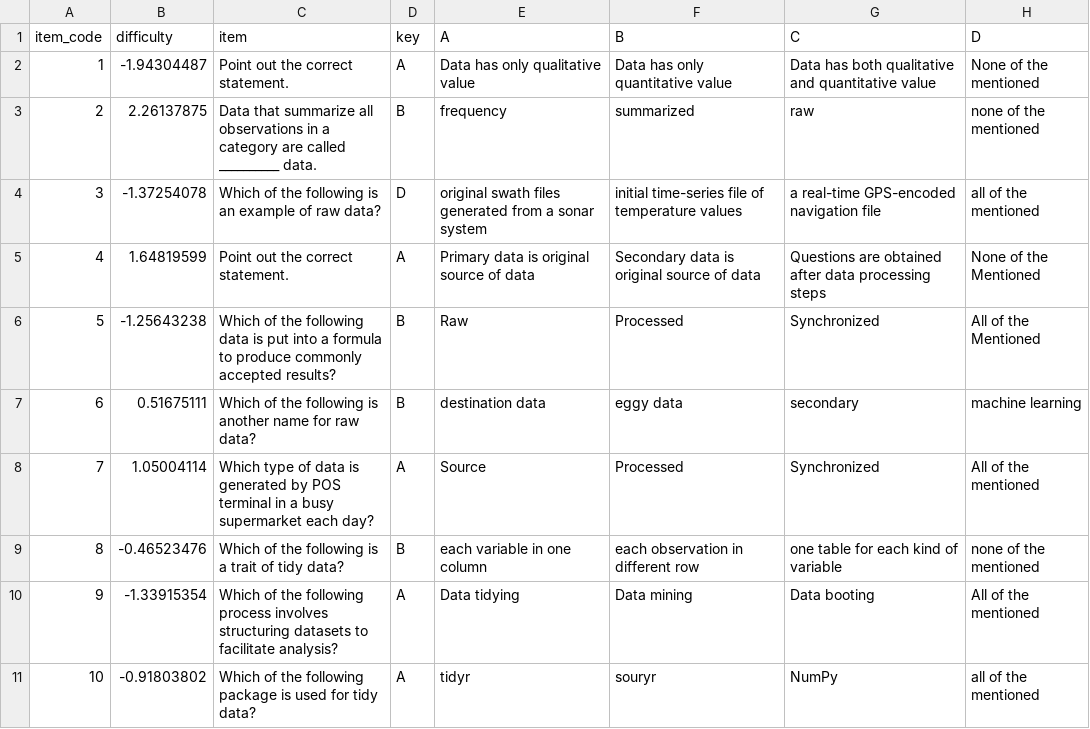
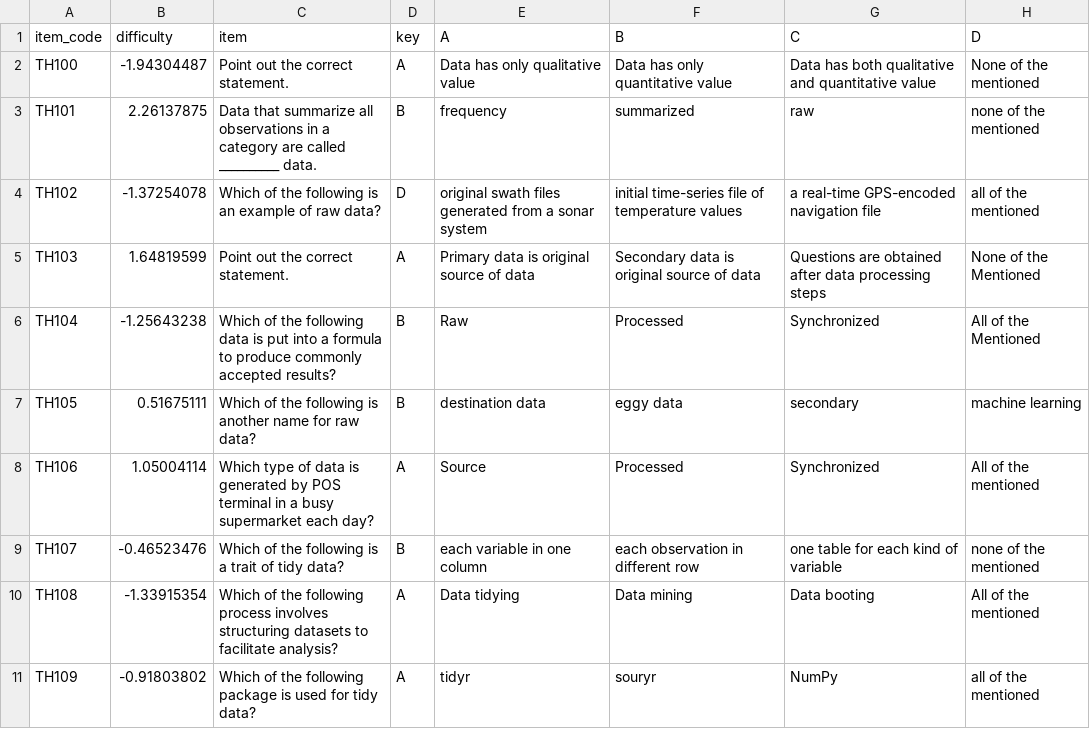
Before and after one commit to beautytasara27/cat-backend, a CSV file: irt_dataset.csv, drawn as a sheet.

```diff
--- a/irt_dataset.csv
+++ b/irt_dataset.csv
@@ -1,11 +1,11 @@
 item_code,difficulty,item,key,A,B,C,D
-1,-1.94304487, Point out the correct statement.,A,Data has only qualitative value,Data has only quantitative value,Data has both qualitative and quantitative value,None of the mentioned
-2,2.26137875,Data that summarize all observations in a category are called __________ data.,B,frequency,summarized,raw,none of the mentioned
-3,-1.37254078,Which of the following is an example of raw data?,D,original swath files generated from a sonar system,initial time-series file of temperature values,a real-time GPS-encoded navigation file,all of the mentioned
-4,1.64819599,Point out the correct statement.,A,Primary data is original source of data,Secondary data is original source of data,Questions are obtained after data processing steps,None of the Mentioned
-5,-1.25643238,Which of the following data is put into a formula to produce commonly accepted results?,B,Raw,Processed,Synchronized,All of the Mentioned
-6,0.51675111,Which of the following is another name for raw data?,B,destination data,eggy data,secondary,machine learning
-7,1.05004114,Which type of data is generated by POS terminal in a busy supermarket each day?,A,Source,Processed,Synchronized,All of the mentioned
-8,-0.46523476,Which of the following is a trait of tidy data?,B,each variable in one column,each observation in different row,one table for each kind of variable,none of the mentioned
-9,-1.33915354,Which of the following process involves structuring datasets to facilitate analysis?,A,Data tidying,Data mining,Data booting,All of the mentioned
-10,-0.91803802,Which of the following package is used for tidy data?,A,tidyr,souryr,NumPy,all of the mentioned
+TH100,-1.94304487, Point out the correct statement.,A,Data has only qualitative value,Data has only quantitative value,Data has both qualitative and quantitative value,None of the mentioned
+TH101,2.26137875,Data that summarize all observations in a category are called __________ data.,B,frequency,summarized,raw,none of the mentioned
+TH102,-1.37254078,Which of the following is an example of raw data?,D,original swath files generated from a sonar system,initial time-series file of temperature values,a real-time GPS-encoded navigation file,all of the mentioned
+TH103,1.64819599,Point out the correct statement.,A,Primary data is original source of data,Secondary data is original source of data,Questions are obtained after data processing steps,None of the Mentioned
+TH104,-1.25643238,Which of the following data is put into a formula to produce commonly accepted results?,B,Raw,Processed,Synchronized,All of the Mentioned
+TH105,0.51675111,Which of the following is another name for raw data?,B,destination data,eggy data,secondary,machine learning
+TH106,1.05004114,Which type of data is generated by POS terminal in a busy supermarket each day?,A,Source,Processed,Synchronized,All of the mentioned
+TH107,-0.46523476,Which of the following is a trait of tidy data?,B,each variable in one column,each observation in different row,one table for each kind of variable,none of the mentioned
+TH108,-1.33915354,Which of the following process involves structuring datasets to facilitate analysis?,A,Data tidying,Data mining,Data booting,All of the mentioned
+TH109,-0.91803802,Which of the following package is used for tidy data?,A,tidyr,souryr,NumPy,all of the mentioned
```
Also changed, not shown: 10 other files.
